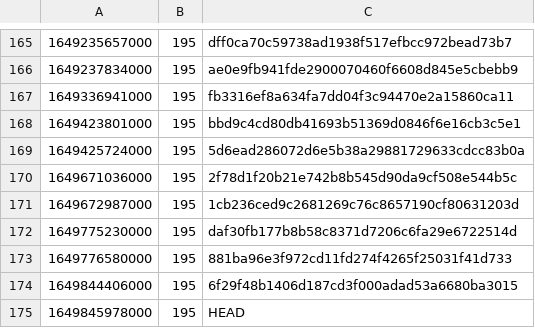
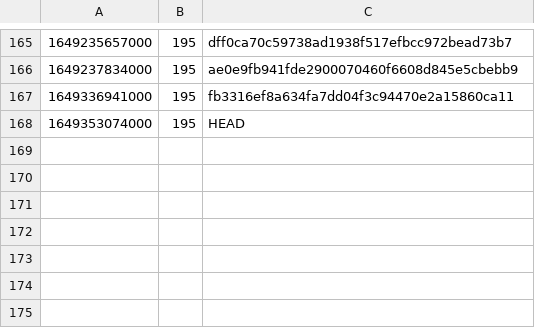
Before and after one commit to guardian/support-frontend, a CSV file: support-frontend/ts-error-history.csv, drawn as a sheet; only a part is shown, gaps mark what is left out.

```diff
--- a/support-frontend/ts-error-history.csv
+++ b/support-frontend/ts-error-history.csv
@@ -167,9 +167,2 @@
 1649336941000,195,fb3316ef8a634fa7dd04f3c94470e2a15860ca11
-1649423801000,195,bbd9c4cd80db41693b51369d0846f6e16cb3c5e1
-1649425724000,195,5d6ead286072d6e5b38a29881729633cdcc83b0a
-1649671036000,195,2f78d1f20b21e742b8b545d90da9cf508e544b5c
-1649672987000,195,1cb236ced9c2681269c76c8657190cf80631203d
-1649775230000,195,daf30fb177b8b58c8371d7206c6fa29e6722514d
-1649776580000,195,881ba96e3f972cd11fd274f4265f25031f41d733
-1649844406000,195,6f29f48b1406d187cd3f000adad53a6680ba3015
-1649845978000,195,HEAD
+1649353074000,195,HEAD
```
Also changed, not shown: 3 other files.
